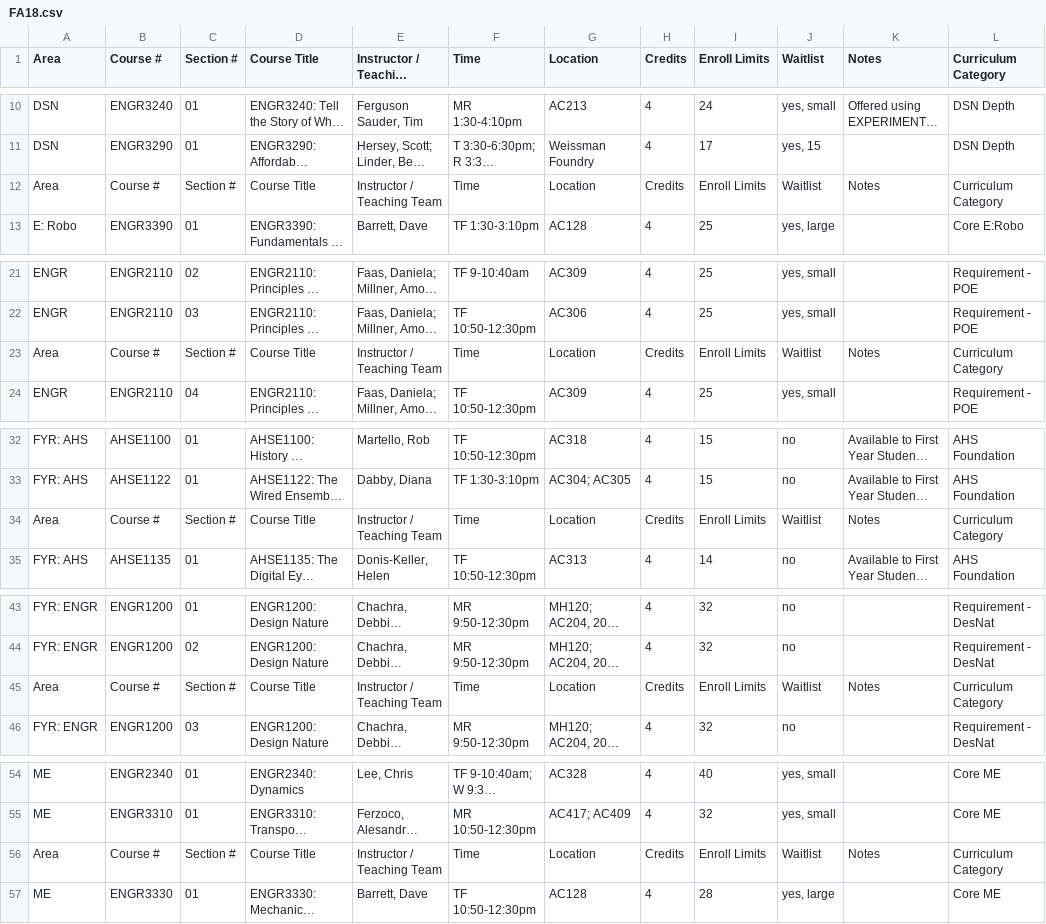
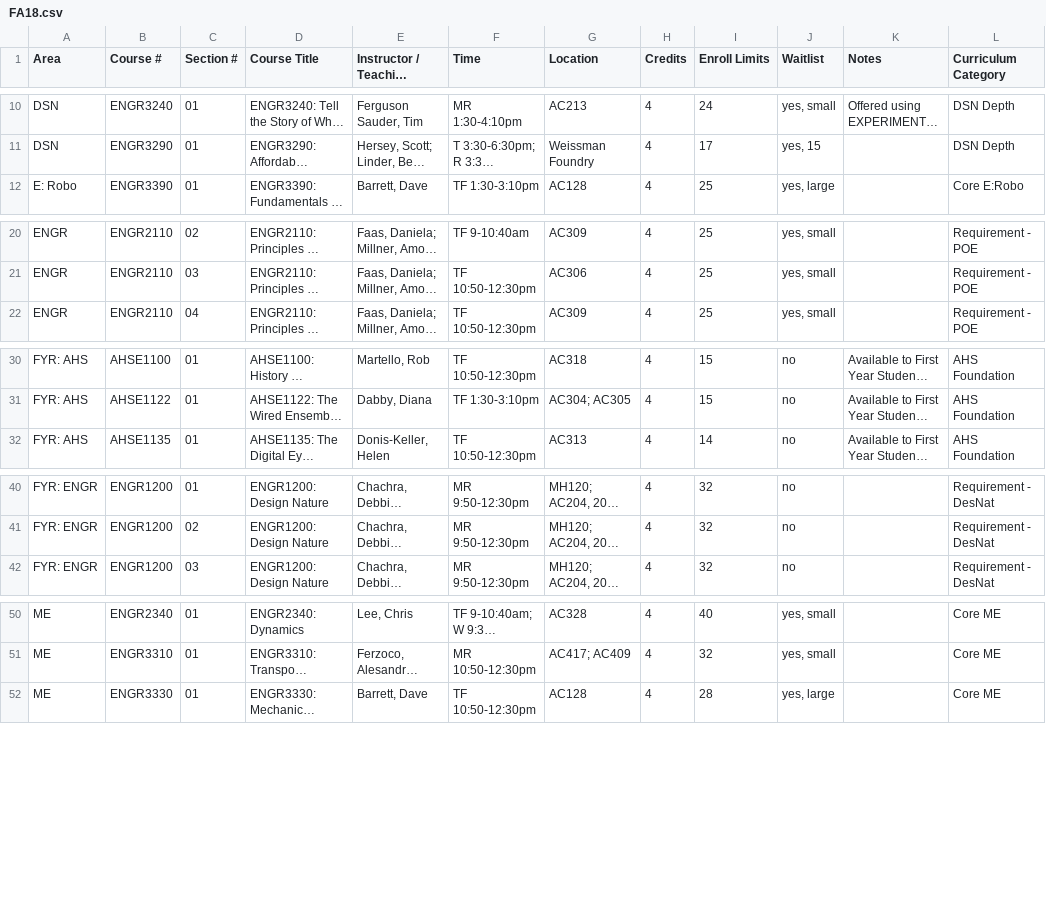
Before and after one commit to olincollege/automatic-course-planner, a CSV file: data/FA18.csv, drawn as a sheet; only a part is shown, gaps mark what is left out; long unchanged cells end in …; the diff covers the shown part only; the diff names each change by its address in the sheet, - before the commit and + after, or states it on an @@ line.

```diff
--- a/data/FA18.csv
+++ b/data/FA18.csv
-row 12: Area | Course # | Section # | Course Title | Instructor / Teaching Team | Time | Location | Credits | Enroll Limits | Waitlist | Notes | Curriculum Category
-row 23: Area | Course # | Section # | Course Title | Instructor / Teaching Team | Time | Location | Credits | Enroll Limits | Waitlist | Notes | Curriculum Category
-row 34: Area | Course # | Section # | Course Title | Instructor / Teaching Team | Time | Location | Credits | Enroll Limits | Waitlist | Notes | Curriculum Category
-row 45: Area | Course # | Section # | Course Title | Instructor / Teaching Team | Time | Location | Credits | Enroll Limits | Waitlist | Notes | Curriculum Category
-row 56: Area | Course # | Section # | Course Title | Instructor / Teaching Team | Time | Location | Credits | Enroll Limits | Waitlist | Notes | Curriculum Category
```
Also changed, not shown: 1 removed row elsewhere in this file, data/FA16.csv, data/FA17.csv, 7 other files.
